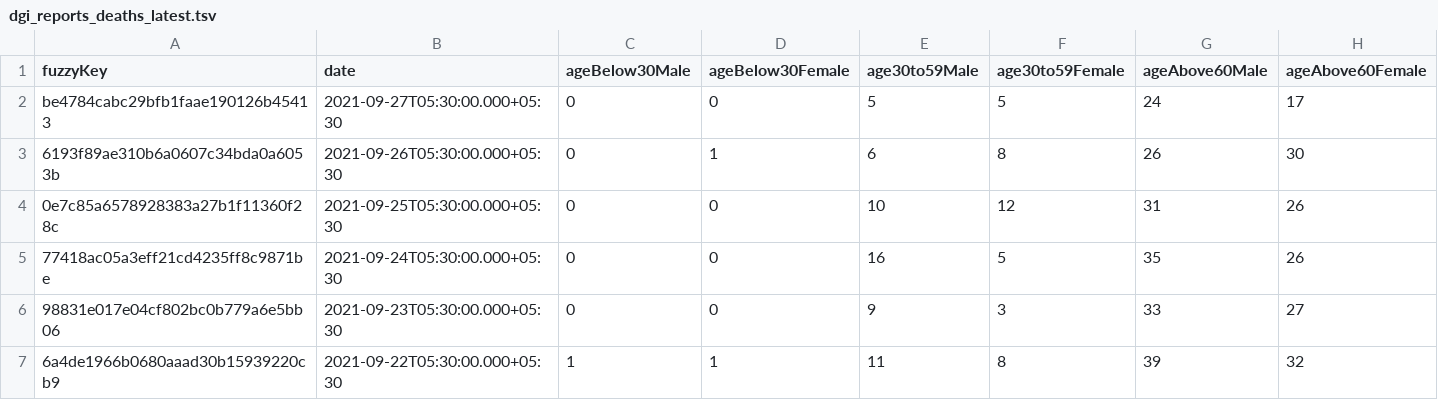
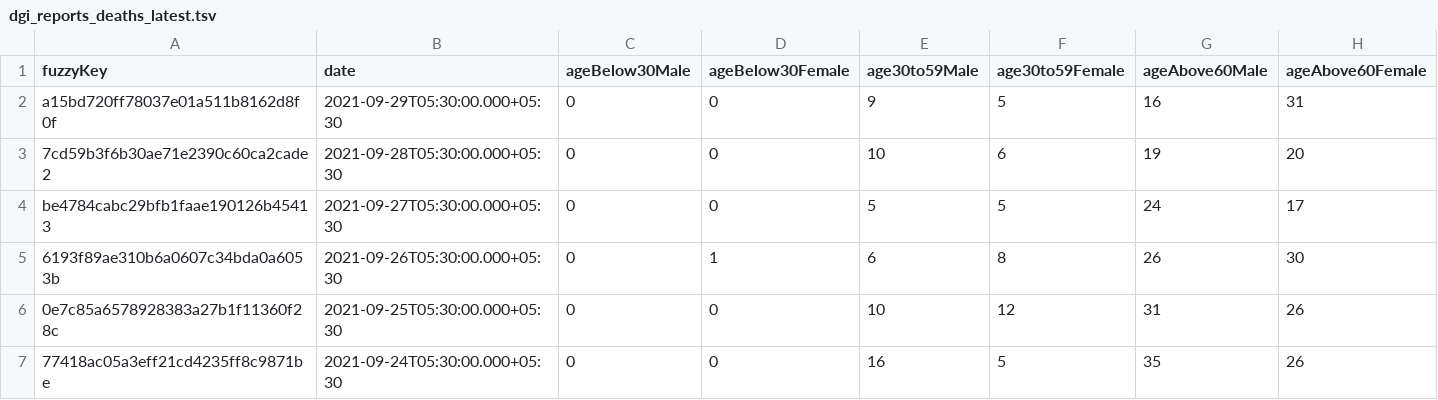
Before and after one commit to kaveenr/covid19-memorial-lk-data, a TSV file: data/dgi_reports_deaths_latest.tsv, drawn as a sheet; only a part is shown; the shorter side is filled out with more unchanged rows.

```diff
--- a/data/dgi_reports_deaths_latest.tsv
+++ b/data/dgi_reports_deaths_latest.tsv
@@ -1,2 +1,4 @@
 fuzzyKey	date	ageBelow30Male	ageBelow30Female	age30to59Male	age30to59Female	ageAbove60Male	ageAbove60Female
+a15bd720ff78037e01a511b8162d8f0f	2021-09-29T05:30:00.000+05:30	0	0	9	5	16	31
+7cd59b3f6b30ae71e2390c60ca2cade2	2021-09-28T05:30:00.000+05:30	0	0	10	6	19	20
 be4784cabc29bfb1faae190126b45413	2021-09-27T05:30:00.000+05:30	0	0	5	5	24	17
```
Also changed, not shown: 2 other files.
